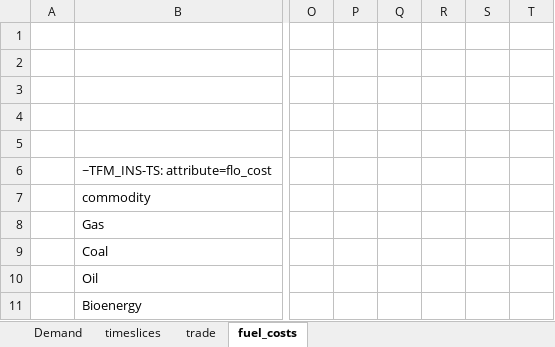
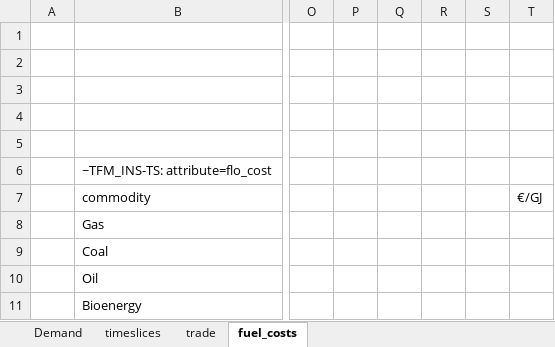
Before and after one commit to kraik98/ee-times, an Excel workbook: VerveStacks_EST/SuppXLS/Scen_test.xlsx, sheet fuel_costs, drawn as a sheet; only a part is shown, gaps mark what is left out; values as stored, in another font and other column widths than the file's, no borders; the diff names each change by its address in the sheet, - before the commit and + after, or states it on an @@ line.

```diff
--- a/VerveStacks_EST/SuppXLS/Scen_test.xlsx (sheet fuel_costs)
+++ b/VerveStacks_EST/SuppXLS/Scen_test.xlsx (sheet fuel_costs)
-T7: (empty)
+T7: €/GJ
```
Also changed, not shown: sheet Demand, VerveStacks_EST/SubRES_Tmpl/SubRES_New_RE_and_Conventional.xlsx, VerveStacks_EST/SysSettings.xlsx.
